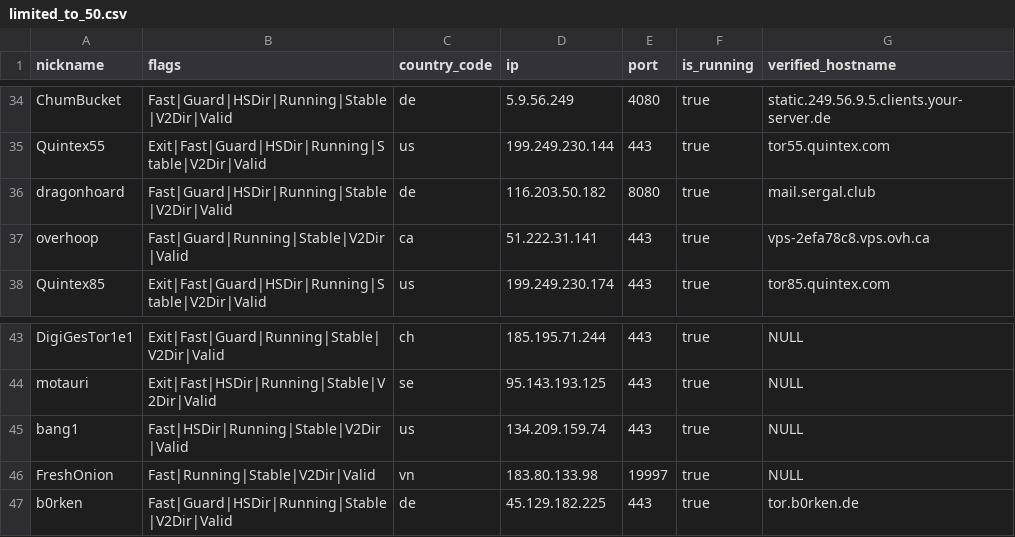
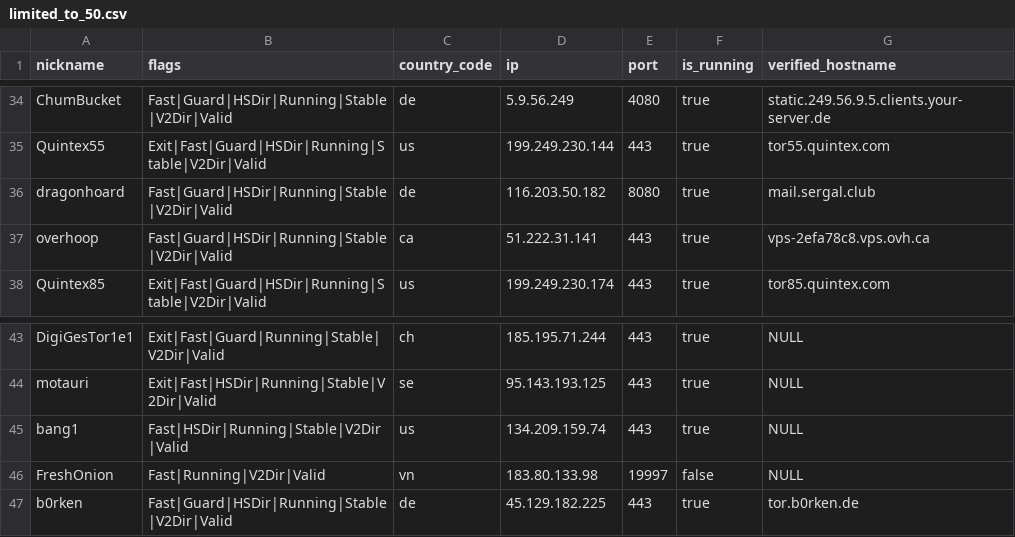
Before and after one commit to t-pol/123-test-abort, a CSV file: limited_to_50.csv, drawn as a sheet; only a part is shown, gaps mark what is left out.

```diff
--- a/limited_to_50.csv
+++ b/limited_to_50.csv
@@ -36,3 +36,3 @@
 "dragonhoard","Fast|Guard|HSDir|Running|Stable|V2Dir|Valid","de","116.203.50.182","8080",true,"mail.sergal.club"
-"overhoop","Fast|Guard|Running|Stable|V2Dir|Valid","ca","51.222.31.141","443",true,"vps-2efa78c8.vps.ovh.ca"
+"overhoop","Fast|Guard|HSDir|Running|Stable|V2Dir|Valid","ca","51.222.31.141","443",true,"vps-2efa78c8.vps.ovh.ca"
 "Quintex85","Exit|Fast|Guard|HSDir|Running|Stable|V2Dir|Valid","us","199.249.230.174","443",true,"tor85.quintex.com"
@@ -45,3 +45,3 @@
 "bang1","Fast|HSDir|Running|Stable|V2Dir|Valid","us","134.209.159.74","443",true,"NULL"
-"FreshOnion","Fast|Running|Stable|V2Dir|Valid","vn","183.80.133.98","19997",true,"NULL"
+"FreshOnion","Fast|Running|V2Dir|Valid","vn","183.80.133.98","19997",false,"NULL"
 "b0rken","Fast|Guard|HSDir|Running|Stable|V2Dir|Valid","de","45.129.182.225","443",true,"tor.b0rken.de"
```
Also changed, not shown: tor_feed.csv, 1 other file.
